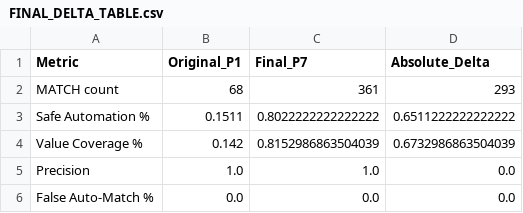
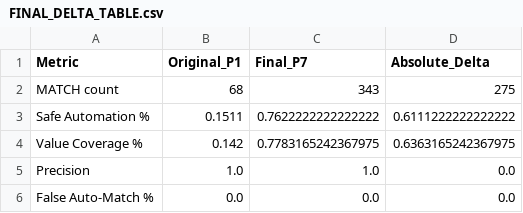
Before and after one commit to VanshikaLud04/razorLedger, a CSV file: reports/final/FINAL_DELTA_TABLE.csv, drawn as a sheet.

```diff
--- a/reports/final/FINAL_DELTA_TABLE.csv
+++ b/reports/final/FINAL_DELTA_TABLE.csv
@@ -1,5 +1,5 @@
 Metric,Original_P1,Final_P7,Absolute_Delta
-MATCH count,68,361,293
-Safe Automation %,0.1511,0.8022222222222222,0.6511222222222222
-Value Coverage %,0.142,0.8152986863504039,0.6732986863504039
+MATCH count,68,343,275
+Safe Automation %,0.1511,0.7622222222222222,0.6111222222222222
+Value Coverage %,0.142,0.7783165242367975,0.6363165242367975
 Precision,1.0,1.0,0.0
```
Also changed, not shown: reports/final/FINAL_ABLATION.csv, 21 other files.
